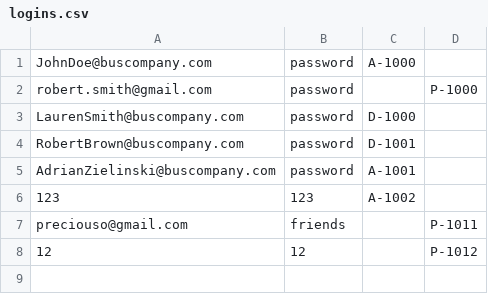
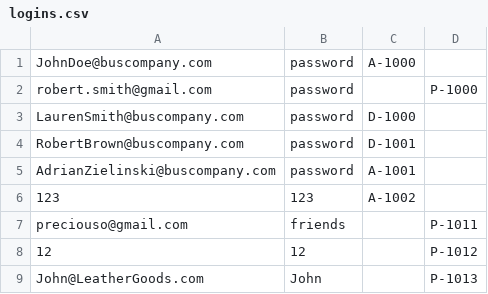
Before and after one commit to adrian3092/CS234_BusTicketManagementSystem, a CSV file: Stage 4/data/logins.csv, drawn as a sheet.

```diff
--- a/Stage 4/data/logins.csv
+++ b/Stage 4/data/logins.csv
@@ -8 +8,2 @@ preciouso@gmail.com,friends,,P-1011
 12,12,,P-1012
+John@LeatherGoods.com,John,,P-1013
```
Also changed, not shown: Stage 4/data/passengers.csv, 9 other files.
